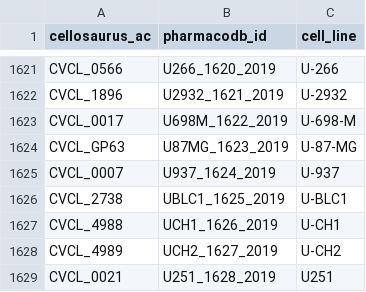
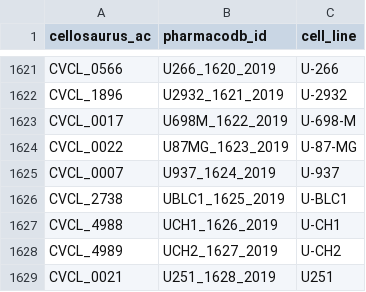
Before and after one commit to bhklab/Pharmacodb-Scripts, a CSV file: Cellosaurus_PharmacoDB_Mapping/output_cellosaurus_final.csv (was Cellosaurus_PharmacoDB_Mapping/output_files/output_cellosaurus.csv), drawn as a sheet; only a part is shown, gaps mark what is left out; the diff covers the shown part only.

Commit message:
final file for cellosaurus

```diff
--- a/Cellosaurus_PharmacoDB_Mapping/output_files/output_cellosaurus.csv
+++ b/Cellosaurus_PharmacoDB_Mapping/output_cellosaurus_final.csv
@@ -1623,3 +1623,3 @@ CVCL_1896,U2932_1621_2019,U-2932
 CVCL_0017,U698M_1622_2019,U-698-M
-CVCL_GP63,U87MG_1623_2019,U-87-MG
+CVCL_0022,U87MG_1623_2019,U-87-MG
 CVCL_0007,U937_1624_2019,U-937
```
Also changed, not shown: 5 edited cells elsewhere in this file.
